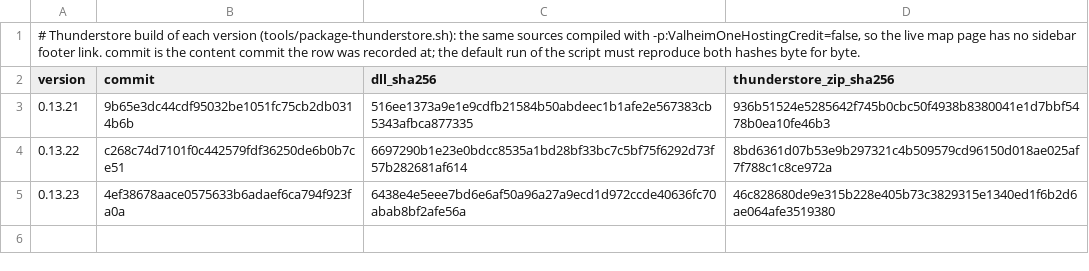
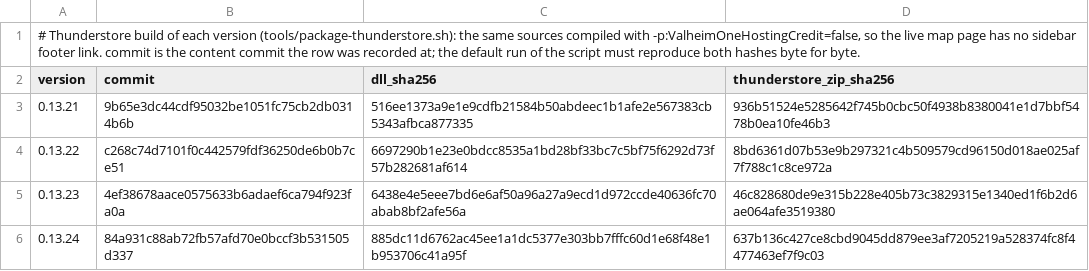
Before and after one commit to Wolfskii/ValheimWorldMap, a TSV file: tools/release/thunderstore-provenance.tsv, drawn as a sheet.

```diff
--- a/tools/release/thunderstore-provenance.tsv
+++ b/tools/release/thunderstore-provenance.tsv
@@ -5 +5,2 @@ version	commit	dll_sha256	thunderstore_zip_sha256
 0.13.23	4ef38678aace0575633b6adaef6ca794f923fa0a	6438e4e5eee7bd6e6af50a96a27a9ecd1d972ccde40636fc70abab8bf2afe56a	46c828680de9e315b228e405b73c3829315e1340ed1f6b2d6ae064afe3519380
+0.13.24	84a931c88ab72fb57afd70e0bccf3b531505d337	885dc11d6762ac45ee1a1dc5377e303bb7fffc60d1e68f48e1b953706c41a95f	637b136c427ce8cbd9045dd879ee3af7205219a528374fc8f4477463ef7f9c03
```
Also changed, not shown: tools/release/provenance.tsv, 1 other file.
